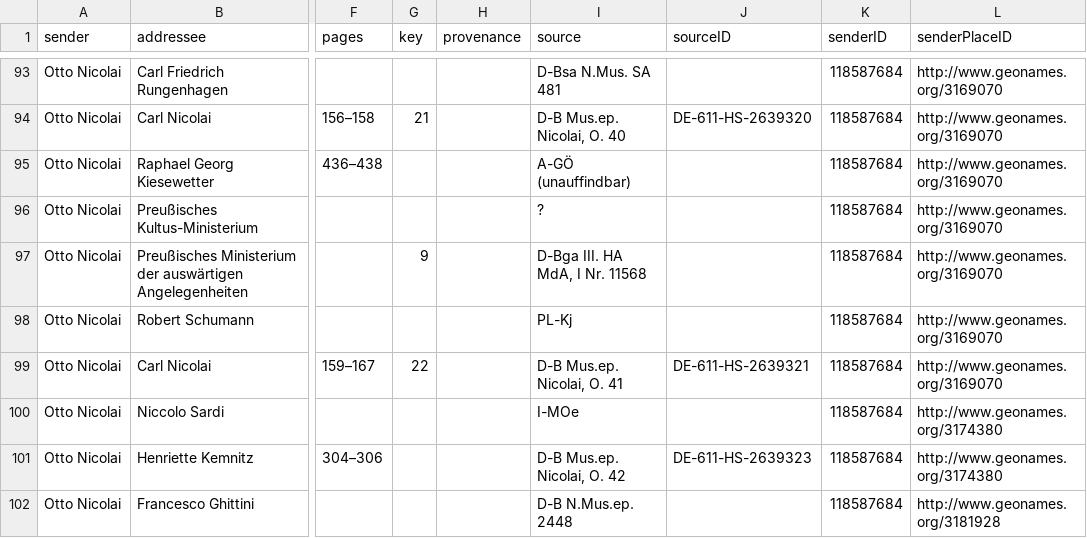
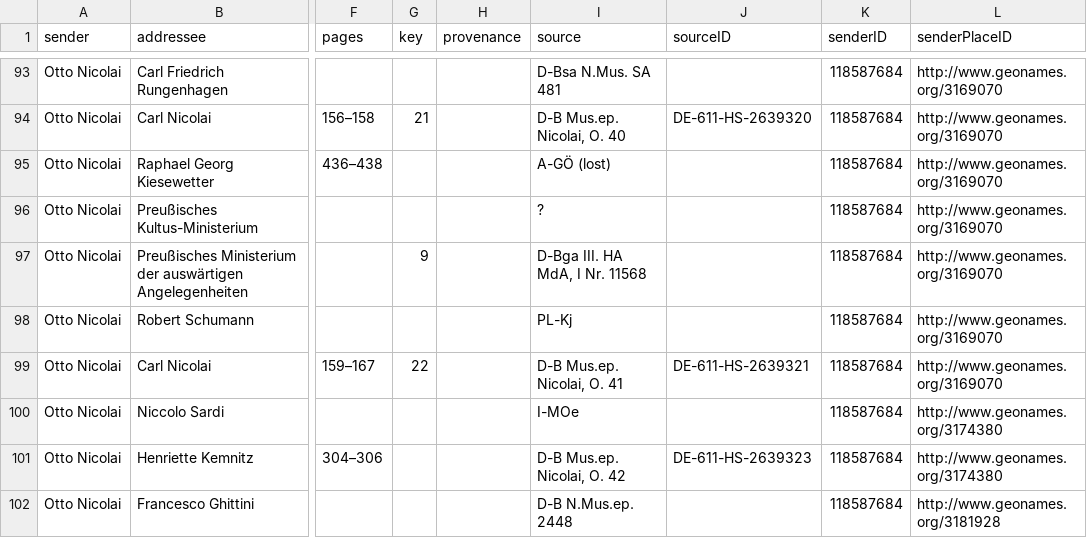
Before and after one commit to rettinghaus/NicolaiLetters, a CSV file: NicolaiLetters.csv, drawn as a sheet; only a part is shown, gaps mark what is left out; the diff names each change by its address in the sheet, - before the commit and + after, or states it on an @@ line.

Commit message:
changed to english

```diff
--- a/NicolaiLetters.csv
+++ b/NicolaiLetters.csv
-I95 (source): A-GÖ (unauffindbar)
+I95 (source): A-GÖ (lost)
```
